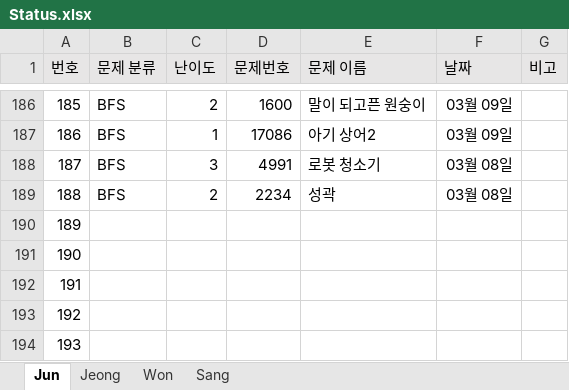
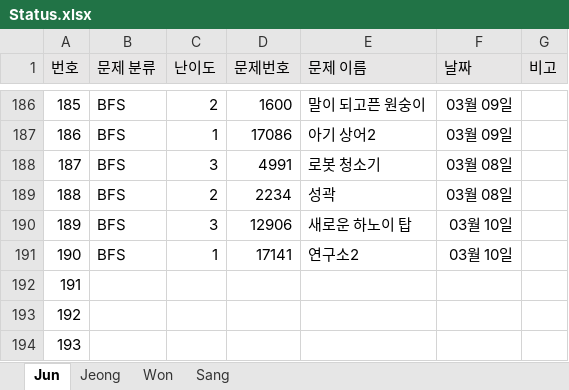
Before and after one commit to JunHeon-Ch/GC_Algorithm_Study, an Excel workbook: Status.xlsx, sheet Jun, drawn as a sheet; only a part is shown, gaps mark what is left out; values as stored, in another font and other column widths than the file's, no borders; the diff names each change by its address in the sheet, - before the commit and + after, or states it on an @@ line.

Commit message:
docs: Updating junheon status

```diff
--- a/Status.xlsx (sheet Jun)
+++ b/Status.xlsx (sheet Jun)
-B190:B191 (문제 분류): (empty)
+B190:B191 (문제 분류): BFS
-C190 (난이도): (empty)
+C190 (난이도): 3
-D190 (문제번호): (empty)
+D190 (문제번호): 12906
-E190 (문제 이름): (empty)
+E190 (문제 이름): 새로운 하노이 탑
-F190:F191 (날짜): (empty)
+F190:F191 (날짜): 03월 10일
-C191 (난이도): (empty)
+C191 (난이도): 1
-D191 (문제번호): (empty)
+D191 (문제번호): 17141
-E191 (문제 이름): (empty)
+E191 (문제 이름): 연구소2
```
